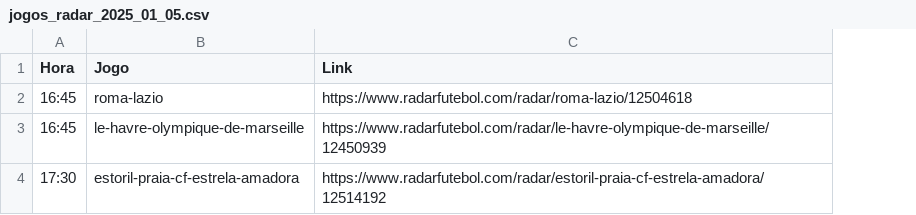
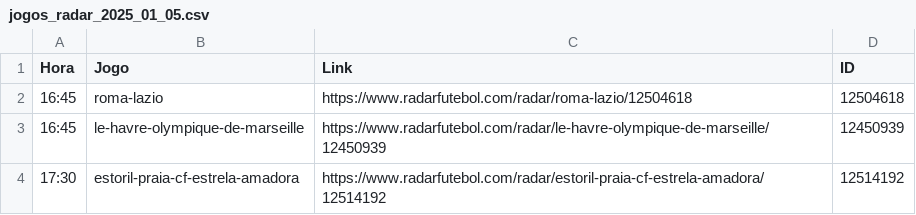
Before and after one commit to DiogoNogueiraLima/projeto-p2, a CSV file: Jogos_do_Dia/Radar/jogos_radar_2025_01_05.csv, drawn as a sheet; the diff names each change by its address in the sheet, - before the commit and + after, or states it on an @@ line.

Commit message:
Update

```diff
--- a/Jogos_do_Dia/Radar/jogos_radar_2025_01_05.csv
+++ b/Jogos_do_Dia/Radar/jogos_radar_2025_01_05.csv
+column D (ID), rows 2-4: 12504618 | 12450939 | 12514192
```
